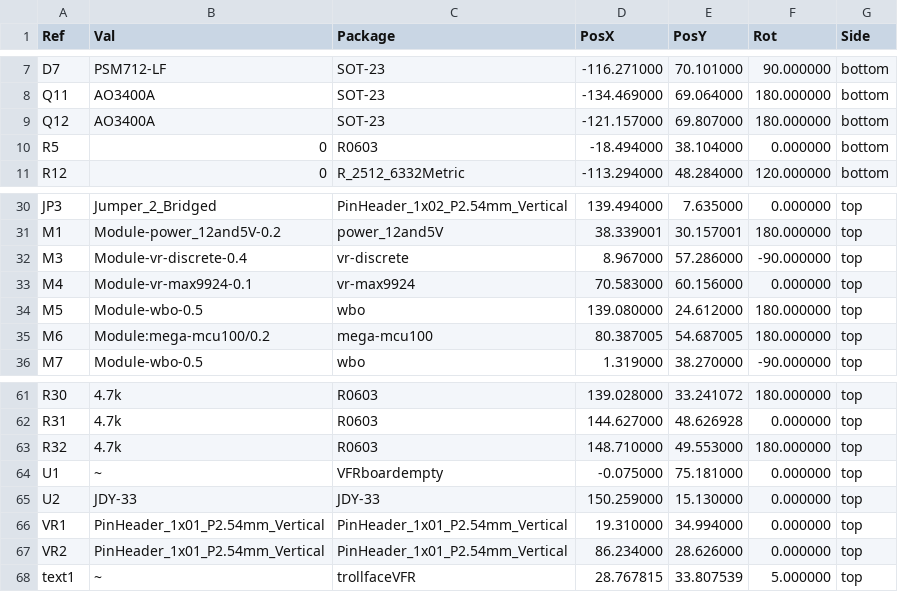
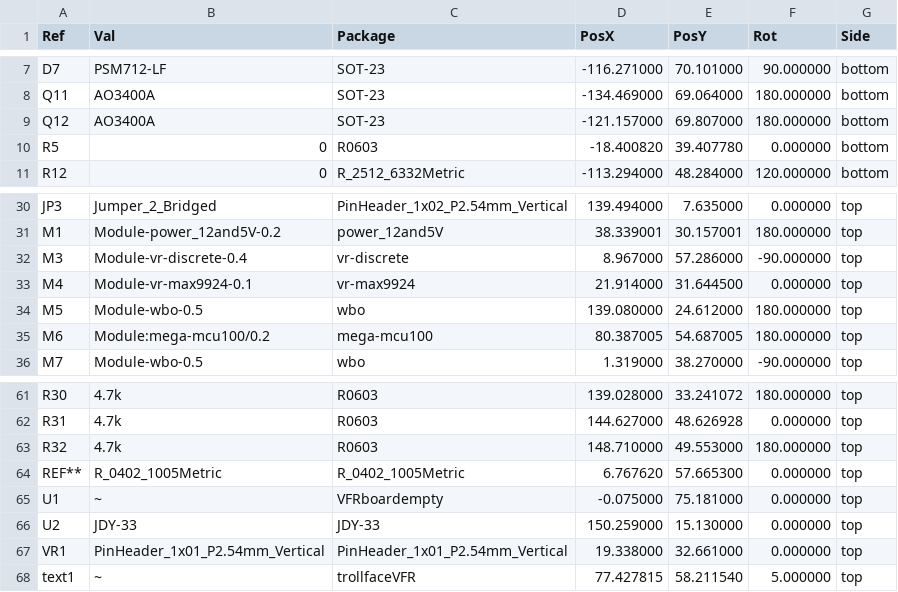
Before and after one commit to VFRenjoyer/hellen-VFR800, a CSV file: gerber/uaeficopiedtovfr-all-pos.csv, drawn as a sheet; only a part is shown, gaps mark what is left out.

```diff
--- a/gerber/uaeficopiedtovfr-all-pos.csv
+++ b/gerber/uaeficopiedtovfr-all-pos.csv
@@ -9,3 +9,3 @@ Ref,Val,Package,PosX,PosY,Rot,Side
 "Q12","AO3400A","SOT-23",-121.157000,69.807000,180.000000,bottom
-"R5","0","R0603",-18.494000,38.104000,0.000000,bottom
+"R5","0","R0603",-18.400820,39.407780,0.000000,bottom
 "R12","0","R_2512_6332Metric",-113.294000,48.284000,120.000000,bottom
@@ -32,3 +32,3 @@ Ref,Val,Package,PosX,PosY,Rot,Side
 "M3","Module-vr-discrete-0.4","vr-discrete",8.967000,57.286000,-90.000000,top
-"M4","Module-vr-max9924-0.1","vr-max9924",70.583000,60.156000,0.000000,top
+"M4","Module-vr-max9924-0.1","vr-max9924",21.914000,31.644500,0.000000,top
 "M5","Module-wbo-0.5","wbo",139.080000,24.612000,180.000000,top
@@ -63,6 +63,6 @@ Ref,Val,Package,PosX,PosY,Rot,Side
 "R32","4.7k","R0603",148.710000,49.553000,180.000000,top
+"REF**","R_0402_1005Metric","R_0402_1005Metric",6.767620,57.665300,0.000000,top
 "U1","~","VFRboardempty",-0.075000,75.181000,0.000000,top
 "U2","JDY-33","JDY-33",150.259000,15.130000,0.000000,top
-"VR1","PinHeader_1x01_P2.54mm_Vertical","PinHeader_1x01_P2.54mm_Vertical",19.310000,34.994000,0.000000,top
-"VR2","PinHeader_1x01_P2.54mm_Vertical","PinHeader_1x01_P2.54mm_Vertical",86.234000,28.626000,0.000000,top
-"text1","~","trollfaceVFR",28.767815,33.807539,5.000000,top
+"VR1","PinHeader_1x01_P2.54mm_Vertical","PinHeader_1x01_P2.54mm_Vertical",19.338000,32.661000,0.000000,top
+"text1","~","trollfaceVFR",77.427815,58.211540,5.000000,top
```
Also changed, not shown: 16 other files.
